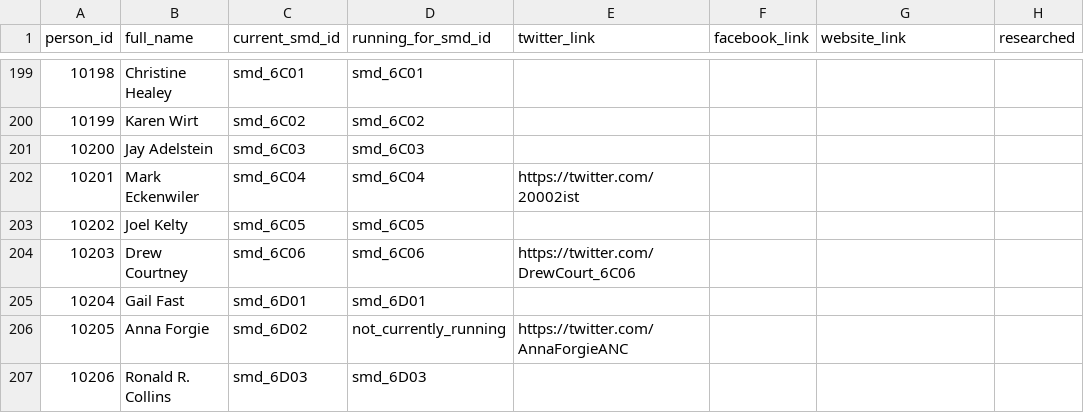
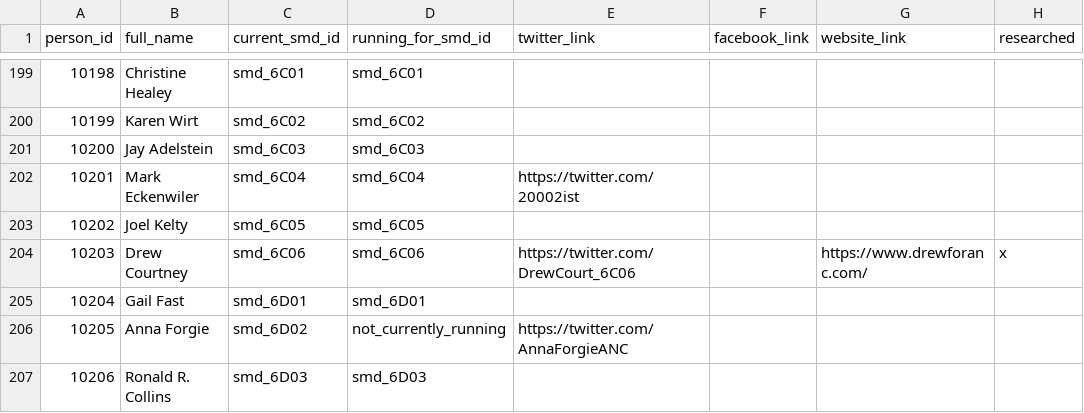
Before and after one commit to devinbrady/openanc, a CSV file: data/people.csv, drawn as a sheet; only a part is shown, gaps mark what is left out.

Commit message:
Add website

```diff
--- a/data/people.csv
+++ b/data/people.csv
@@ -203,3 +203,3 @@ person_id,full_name,current_smd_id,running_for_smd_id,twitter_link,facebook_link
 10202,Joel Kelty,smd_6C05,smd_6C05,,,,
-10203,Drew Courtney,smd_6C06,smd_6C06,https://twitter.com/DrewCourt_6C06,,,
+10203,Drew Courtney,smd_6C06,smd_6C06,https://twitter.com/DrewCourt_6C06,,https://www.drewforanc.com/,x
 10204,Gail Fast,smd_6D01,smd_6D01,,,,
```
Also changed, not shown: 28 other files.
